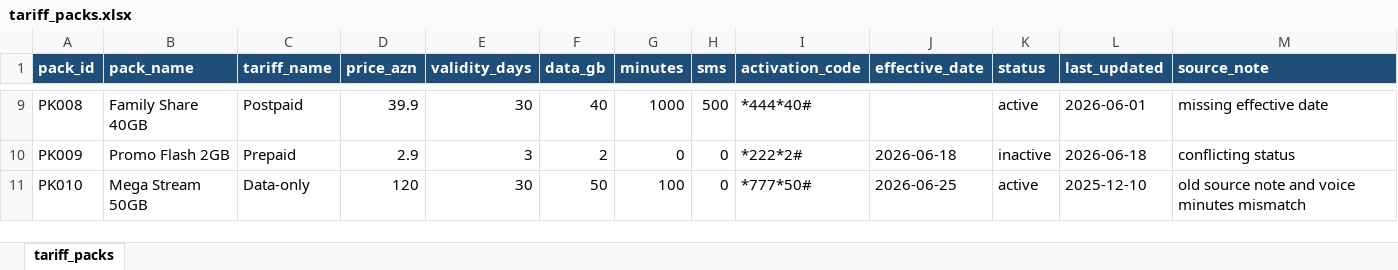
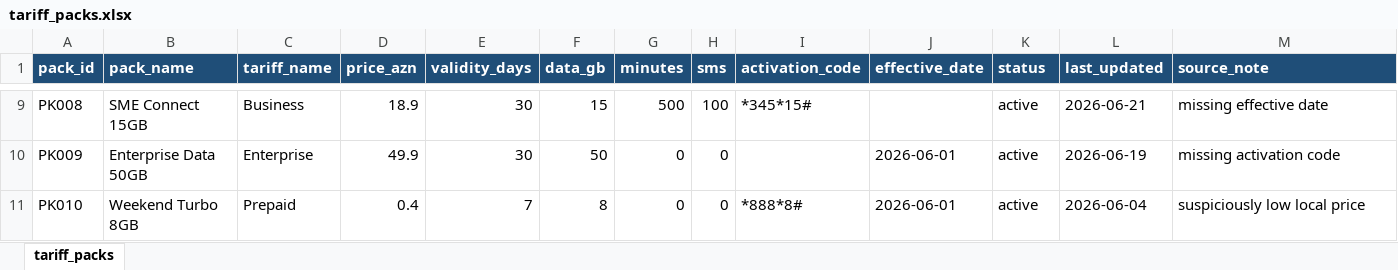
Before and after one commit to Kamal578/tariff-intelligence-agent-demo, an Excel workbook: data/input/tariff_packs.xlsx, sheet tariff_packs, drawn as a sheet; only a part is shown, gaps mark what is left out; values as stored, in another font and other column widths than the file's, no borders; table styles not drawn; the diff covers the shown part only; the diff names each change by its address in the sheet, - before the commit and + after, or states it on an @@ line.

Commit message:
feat: expand synthetic tariff data and mock sources

```diff
--- a/data/input/tariff_packs.xlsx (sheet tariff_packs)
+++ b/data/input/tariff_packs.xlsx (sheet tariff_packs)
-B9 (pack_name): Family Share 40GB
+B9 (pack_name): SME Connect 15GB
-C9 (tariff_name): Postpaid
+C9 (tariff_name): Business
-D9 (price_azn): 39.9
+D9 (price_azn): 18.9
-F9 (data_gb): 40
+F9 (data_gb): 15
-G9 (minutes): 1000
+G9 (minutes): 500
-H9 (sms): 500
+H9 (sms): 100
-I9 (activation_code): *444*40#
+I9 (activation_code): *345*15#
-L9 (last_updated): 2026-06-01
+L9 (last_updated): 2026-06-21
-B10 (pack_name): Promo Flash 2GB
+B10 (pack_name): Enterprise Data 50GB
-C10 (tariff_name): Prepaid
+C10 (tariff_name): Enterprise
-D10 (price_azn): 2.9
+D10 (price_azn): 49.9
-E10 (validity_days): 3
+E10 (validity_days): 30
-F10 (data_gb): 2
+F10 (data_gb): 50
-I10 (activation_code): *222*2#
+I10 (activation_code): (empty)
-J10 (effective_date): 2026-06-18
+J10 (effective_date): 2026-06-01
-K10 (status): inactive
+K10 (status): active
-L10 (last_updated): 2026-06-18
+L10 (last_updated): 2026-06-19
-M10 (source_note): conflicting status
+M10 (source_note): missing activation code
-B11 (pack_name): Mega Stream 50GB
+B11 (pack_name): Weekend Turbo 8GB
-C11 (tariff_name): Data-only
+C11 (tariff_name): Prepaid
-D11 (price_azn): 120
+D11 (price_azn): 0.4
-E11 (validity_days): 30
+E11 (validity_days): 7
-F11 (data_gb): 50
+F11 (data_gb): 8
-G11 (minutes): 100
+G11 (minutes): 0
-I11 (activation_code): *777*50#
+I11 (activation_code): *888*8#
-J11 (effective_date): 2026-06-25
+J11 (effective_date): 2026-06-01
-L11 (last_updated): 2025-12-10
+L11 (last_updated): 2026-06-04
-M11 (source_note): old source note and voice minutes mismatch
+M11 (source_note): suspiciously low local price
```
Also changed, not shown: 13 added rows and 106 edited cells elsewhere in this sheet, 4 other files.
